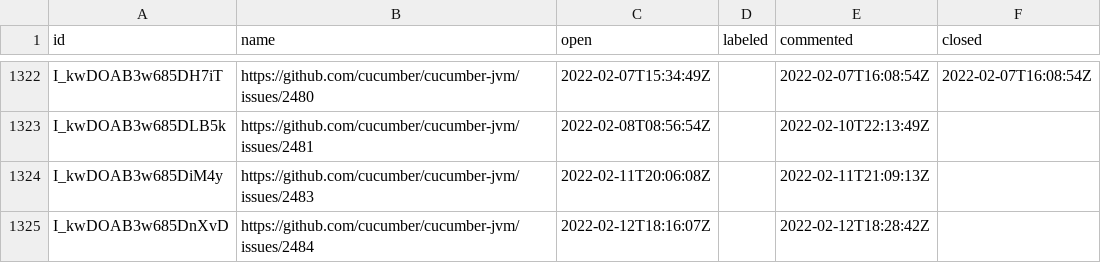
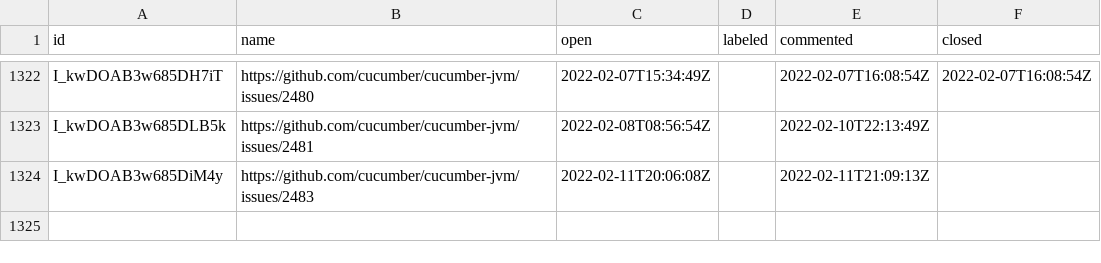
Before and after one commit to cucumber/oselvar-github-metrics, a CSV file: data/cucumber/cucumber-jvm/issues.csv, drawn as a sheet; only a part is shown, gaps mark what is left out.

```diff
--- a/data/cucumber/cucumber-jvm/issues.csv
+++ b/data/cucumber/cucumber-jvm/issues.csv
@@ -1324,2 +1324 @@ I_kwDOAB3w685DLB5k,https://github.com/cucumber/cucumber-jvm/issues/2481,2022-02-
 I_kwDOAB3w685DiM4y,https://github.com/cucumber/cucumber-jvm/issues/2483,2022-02-11T20:06:08Z,,2022-02-11T21:09:13Z,
-I_kwDOAB3w685DnXvD,https://github.com/cucumber/cucumber-jvm/issues/2484,2022-02-12T18:16:07Z,,2022-02-12T18:28:42Z,
```
Also changed, not shown: data/cucumber/common/issues.csv.
